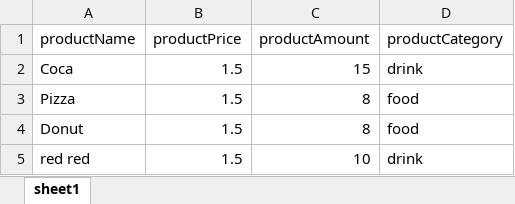
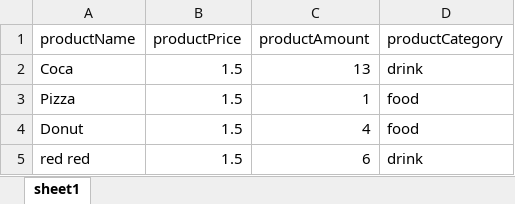
Before and after one commit to 82sak/CPPFInale, an Excel workbook: data/productInfo.xlsx, sheet sheet1, drawn as a sheet; values as stored, in another font and other column widths than the file's, no borders; the diff names each change by its address in the sheet, - before the commit and + after, or states it on an @@ line.

```diff
--- a/data/productInfo.xlsx (sheet sheet1)
+++ b/data/productInfo.xlsx (sheet sheet1)
-C2 (productAmount): 15
+C2 (productAmount): 13
-C3 (productAmount): 8
+C3 (productAmount): 1
-C4 (productAmount): 8
+C4 (productAmount): 4
-C5 (productAmount): 10
+C5 (productAmount): 6
```
Also changed, not shown: data/orderInfo.xlsx, 7 other files.
